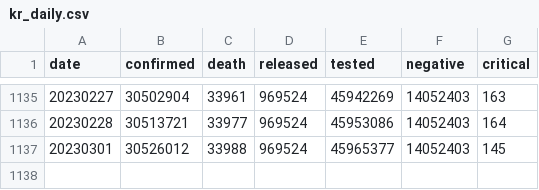
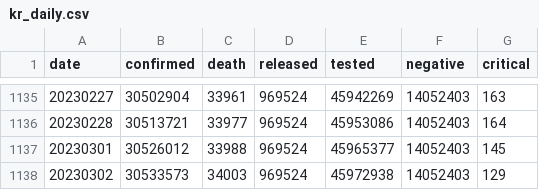
Before and after one commit to jooeungen/coronaboard_kr, a CSV file: kr_daily.csv, drawn as a sheet; only a part is shown, gaps mark what is left out.

```diff
--- a/kr_daily.csv
+++ b/kr_daily.csv
@@ -1137 +1137,2 @@ date,confirmed,death,released,tested,negative,critical
 20230301,30526012,33988,969524,45965377,14052403,145
+20230302,30533573,34003,969524,45972938,14052403,129
```
Also changed, not shown: kr_regional_daily.csv.
